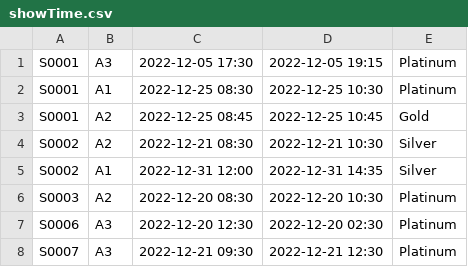
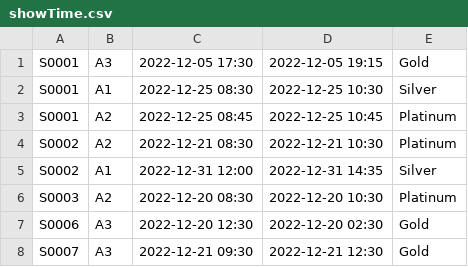
Before and after one commit to lee-yu-xuan/SC2002-Group-Project, a CSV file: src/main/java/csv/showTime.csv, drawn as a sheet.

```diff
--- a/src/main/java/csv/showTime.csv
+++ b/src/main/java/csv/showTime.csv
@@ -1,8 +1,8 @@
-S0001	A3	2022-12-05 17:30	2022-12-05 19:15	Platinum
-S0001	A1	2022-12-25 08:30	2022-12-25 10:30	Platinum
-S0001	A2	2022-12-25 08:45	2022-12-25 10:45	Gold
-S0002	A2	2022-12-21 08:30	2022-12-21 10:30	Silver
+S0001	A3	2022-12-05 17:30	2022-12-05 19:15	Gold
+S0001	A1	2022-12-25 08:30	2022-12-25 10:30	Silver
+S0001	A2	2022-12-25 08:45	2022-12-25 10:45	Platinum
+S0002	A2	2022-12-21 08:30	2022-12-21 10:30	Platinum
 S0002	A1	2022-12-31 12:00	2022-12-31 14:35	Silver
 S0003	A2	2022-12-20 08:30	2022-12-20 10:30	Platinum
-S0006	A3	2022-12-20 12:30	2022-12-20 02:30	Platinum
-S0007	A3	2022-12-21 09:30	2022-12-21 12:30	Platinum
+S0006	A3	2022-12-20 12:30	2022-12-20 02:30	Gold
+S0007	A3	2022-12-21 09:30	2022-12-21 12:30	Gold
```
Also changed, not shown: src/main/java/csv/movieList.csv, src/main/java/csv/seatBooked.csv, 3 other files.
